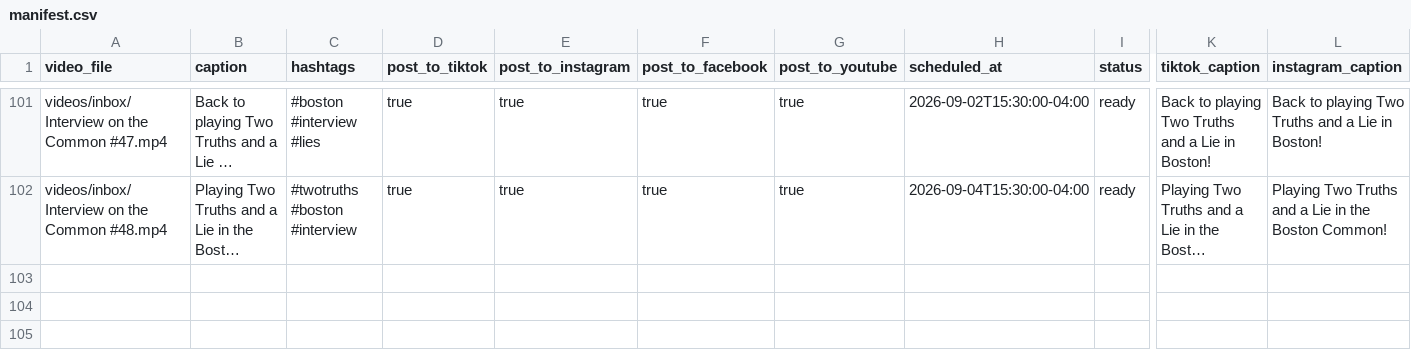
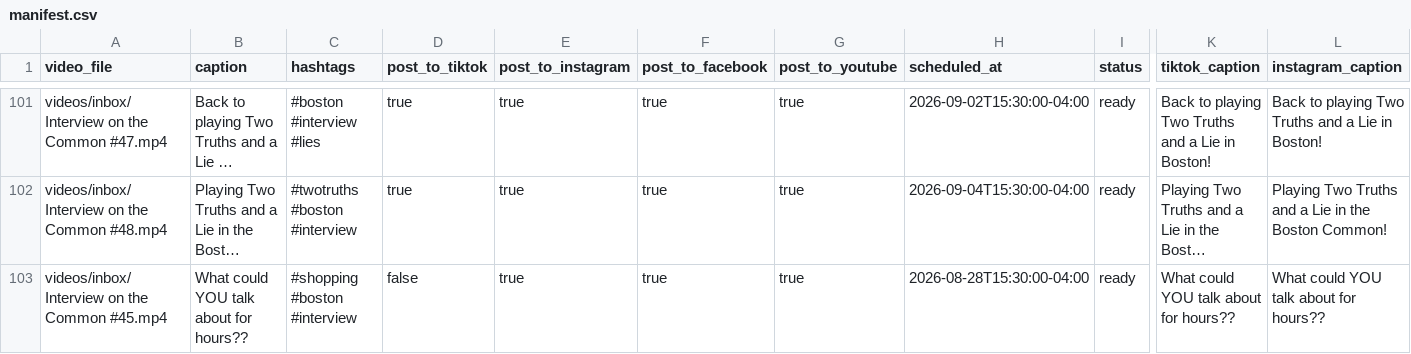
Before and after one commit to davidshapiro13/AutomatedContentUpload, a CSV file: manifests/manifest.csv, drawn as a sheet; only a part is shown, gaps mark what is left out; long unchanged cells end in …; rows hold the shown columns only; the diff names each change by its address in the sheet, - before the commit and + after, or states it on an @@ line.

Commit message:
Add reel: Interview on the Common #45.mp4 @ 2026-08-28T15:30:00-04:00

```diff
--- a/manifests/manifest.csv
+++ b/manifests/manifest.csv
+row 103: videos/inbox/Interview on the Common #45.mp4 | What could YOU talk about for hours?? | #shopping #boston #interview | false | true | true | true | 2026-08-28T15:30:00-04:00 | ready | What could YOU talk about for hours?? | What could YOU talk about for hours??
```
